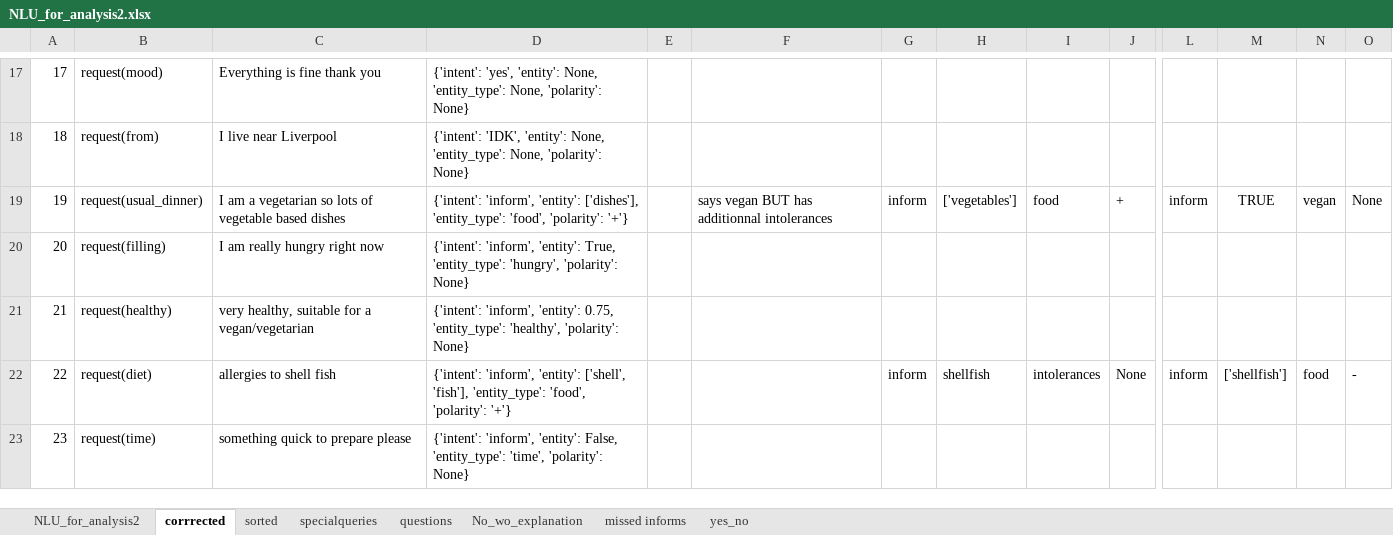
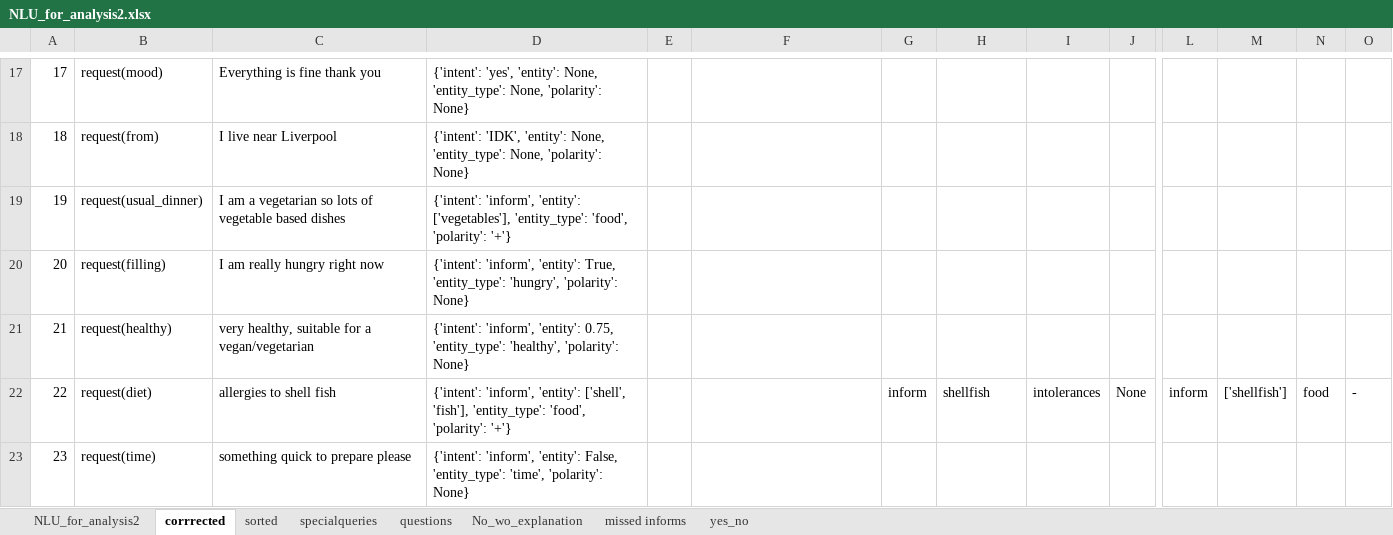
Before and after one commit to UofGSocialRobotics/Conversational-Agent, an Excel workbook: food/resources/data_collection/NLU_for_analysis2.xlsx, sheet corrrected, drawn as a sheet; only a part is shown, gaps mark what is left out; values as stored, in another font and other column widths than the file's, no borders; the diff covers the shown part only; the diff names each change by its address in the sheet, - before the commit and + after, or states it on an @@ line.

Commit message:
added foods and cuisine types

```diff
--- a/food/resources/data_collection/NLU_for_analysis2.xlsx (sheet corrrected)
+++ b/food/resources/data_collection/NLU_for_analysis2.xlsx (sheet corrrected)
-D19: …'inform', 'entity': ['dishes'], 'entity_type': 'food',…
+D19: …'inform', 'entity': ['vegetables'], 'entity_type': 'food',…
-F19: says vegan BUT has additionnal intolerances
+F19: (empty)
-G19: inform
+G19: (empty)
-H19: ['vegetables']
+H19: (empty)
-I19: food
+I19: (empty)
-J19: +
+J19: (empty)
-L19: inform
+L19: (empty)
-M19: TRUE
+M19: (empty)
-N19: vegan
+N19: (empty)
-O19: None
+O19: (empty)
```
Also changed, not shown: 1 moved row and 101 edited cells elsewhere in this sheet, 7 other files.
